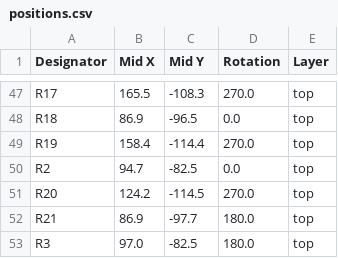
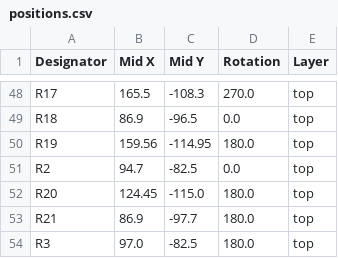
Before and after one commit to cscott/ExternalEnclosureFW16, a CSV file: production/positions.csv, drawn as a sheet; only a part is shown, gaps mark what is left out; the diff covers the shown part only.

```diff
--- a/production/positions.csv
+++ b/production/positions.csv
@@ -48,5 +49,5 @@ R17,165.5,-108.3,270.0,top
 R18,86.9,-96.5,0.0,top
-R19,158.4,-114.4,270.0,top
+R19,159.56,-114.95,180.0,top
 R2,94.7,-82.5,0.0,top
-R20,124.2,-114.5,270.0,top
+R20,124.45,-115.0,180.0,top
 R21,86.9,-97.7,180.0,top
```
Also changed, not shown: 1 added row and 29 edited cells elsewhere in this file, production/bom.csv, production/designators.csv, 11 other files.
